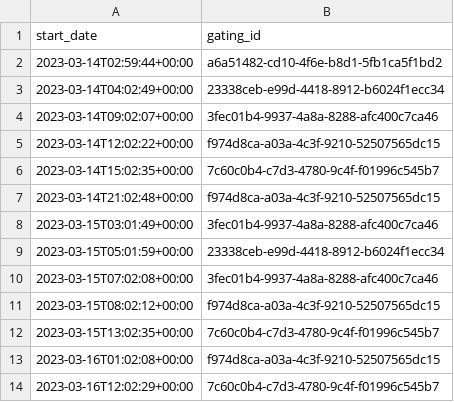
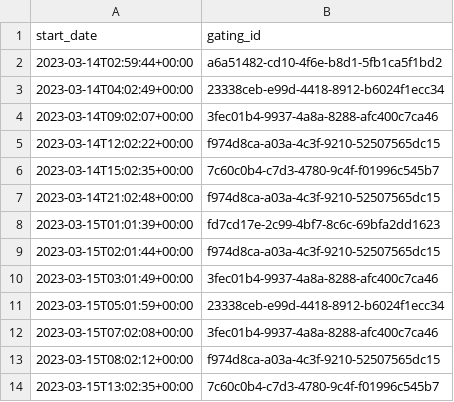
Before and after one commit to ctberthiaume/seaflow-gating, a TSV file: cruises/TN414/TN414.gating_params.gating_plan.tsv, drawn as a sheet; only a part is shown; the shorter side is filled out with more unchanged rows; the diff covers the shown part only.

```diff
--- a/cruises/TN414/TN414.gating_params.gating_plan.tsv
+++ b/cruises/TN414/TN414.gating_params.gating_plan.tsv
@@ -7,2 +7,4 @@ start_date	gating_id
 2023-03-14T21:02:48+00:00	f974d8ca-a03a-4c3f-9210-52507565dc15
+2023-03-15T01:01:39+00:00	fd7cd17e-2c99-4bf7-8c6c-69bfa2dd1623
+2023-03-15T02:01:44+00:00	f974d8ca-a03a-4c3f-9210-52507565dc15
 2023-03-15T03:01:49+00:00	3fec01b4-9937-4a8a-8288-afc400c7ca46
```
Also changed, not shown: 11 added rows and 11 edited cells elsewhere in this file, 2 other files.
